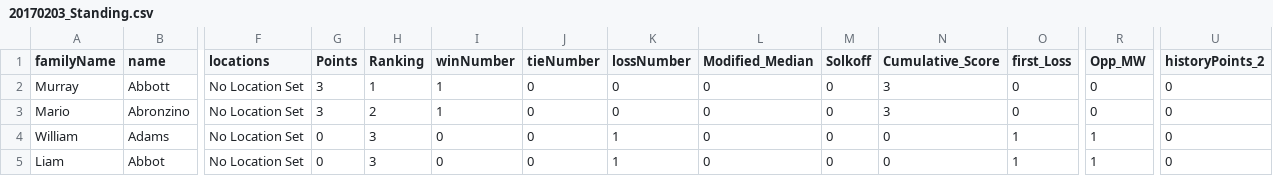
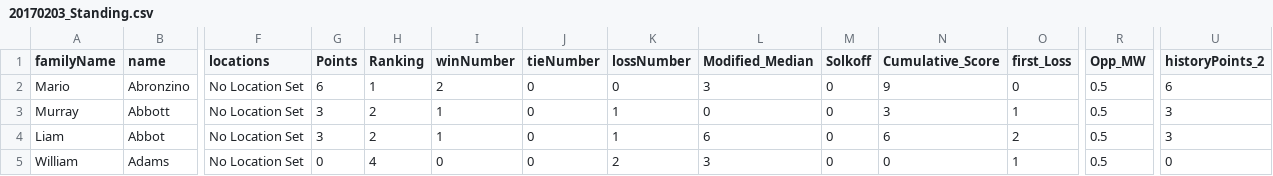
Before and after one commit to wsfrance/PairingSofware, a CSV file: export/20170203_Standing.csv, drawn as a sheet; only a part is shown, gaps mark what is left out; removed rows and columns are numbered as before the commit, all else as after; rows hold the shown columns only; the diff names each change by its address in the sheet, - before the commit and + after, or states it on an @@ line.

```diff
--- a/export/20170203_Standing.csv
+++ b/export/20170203_Standing.csv
-row 2: Murray | Abbott | No Location Set | 3 | 1 | 1 | 0 | 0 | 0 | 0 | 3 | 0 | 0 | 0
-G2 (Points): 3
+G2 (Points): 6
-H2 (Ranking): 2
+H2 (Ranking): 1
-I2 (winNumber): 1
+I2 (winNumber): 2
-L2 (Modified_Median): 0
+L2 (Modified_Median): 3
-N2 (Cumulative_Score): 3
+N2 (Cumulative_Score): 9
-R2 (Opp_MW): 0
+R2 (Opp_MW): 0.5
-U2 (historyPoints_2): 0
+U2 (historyPoints_2): 6
+row 3: Murray | Abbott | No Location Set | 3 | 2 | 1 | 0 | 1 | 0 | 0 | 3 | 1 | 0.5 | 3
+row 4: Liam | Abbot | No Location Set | 3 | 2 | 1 | 0 | 1 | 6 | 0 | 6 | 2 | 0.5 | 3
-H5 (Ranking): 3
+H5 (Ranking): 4
-K5 (lossNumber): 1
+K5 (lossNumber): 2
-L5 (Modified_Median): 0
+L5 (Modified_Median): 3
-R5 (Opp_MW): 1
+R5 (Opp_MW): 0.5
-row 5: Liam | Abbot | No Location Set | 0 | 3 | 0 | 0 | 1 | 0 | 0 | 0 | 1 | 1 | 0
```
Also changed, not shown: src/data/playerDB/fileforsw.csv, 6 other files.
